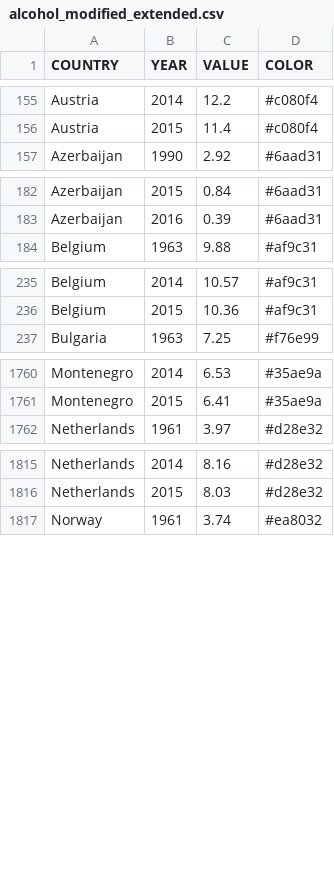
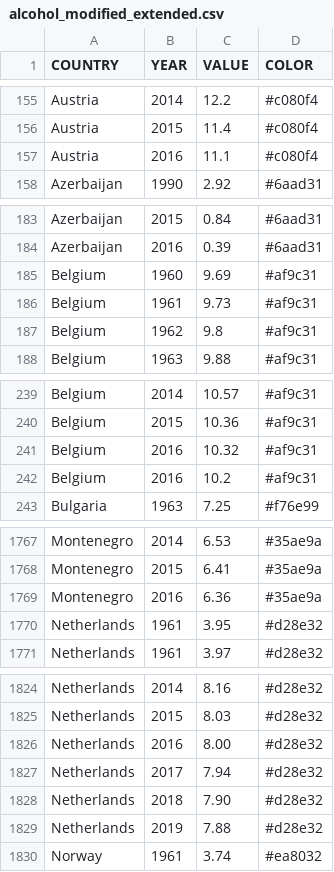
Before and after one commit to piakoller/data-vis, a CSV file: public/data/alcohol_modified_extended.csv, drawn as a sheet; only a part is shown, gaps mark what is left out; the diff covers the shown part only.

Commit message:
data optimizations, fixed time-scale of line chart

```diff
--- a/public/data/alcohol_modified_extended.csv
+++ b/public/data/alcohol_modified_extended.csv
@@ -156,2 +156,3 @@ Austria,2014,12.2,#c080f4
 Austria,2015,11.4,#c080f4
+Austria,2016,11.1,#c080f4
 Azerbaijan,1990,2.92,#6aad31
@@ -183,2 +184,5 @@ Azerbaijan,2015,0.84,#6aad31
 Azerbaijan,2016,0.39,#6aad31
+Belgium,1960,9.69,#af9c31
+Belgium,1961,9.73,#af9c31
+Belgium,1962,9.8,#af9c31
 Belgium,1963,9.88,#af9c31
@@ -236,2 +240,4 @@ Belgium,2014,10.57,#af9c31
 Belgium,2015,10.36,#af9c31
+Belgium,2016,10.32,#af9c31
+Belgium,2016,10.2,#af9c31
 Bulgaria,1963,7.25,#f76e99
@@ -1761,2 +1768,4 @@ Montenegro,2014,6.53,#35ae9a
 Montenegro,2015,6.41,#35ae9a
+Montenegro,2016,6.36,#35ae9a
+Netherlands,1961,3.95,#d28e32
 Netherlands,1961,3.97,#d28e32
@@ -1816,2 +1825,6 @@ Netherlands,2014,8.16,#d28e32
 Netherlands,2015,8.03,#d28e32
+Netherlands,2016,8.00,#d28e32
+Netherlands,2017,7.94,#d28e32
+Netherlands,2018,7.90,#d28e32
+Netherlands,2019,7.88,#d28e32
 Norway,1961,3.74,#ea8032
```
Also changed, not shown: 2 added rows elsewhere in this file, 1 other file.
